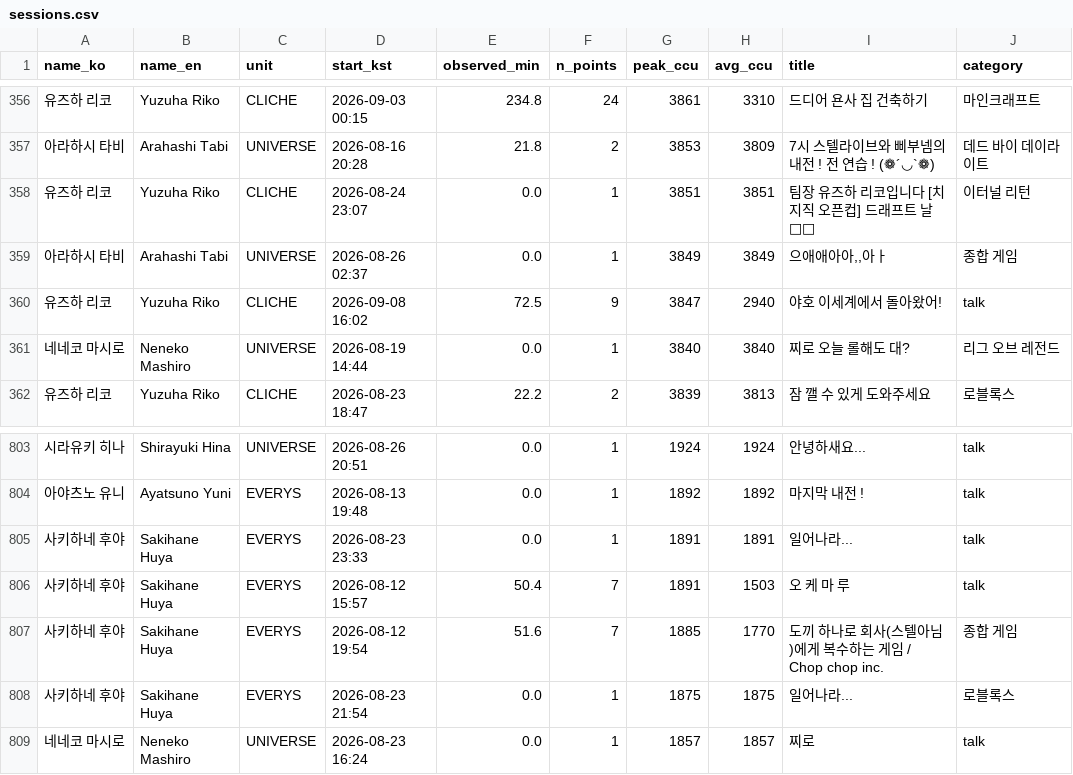
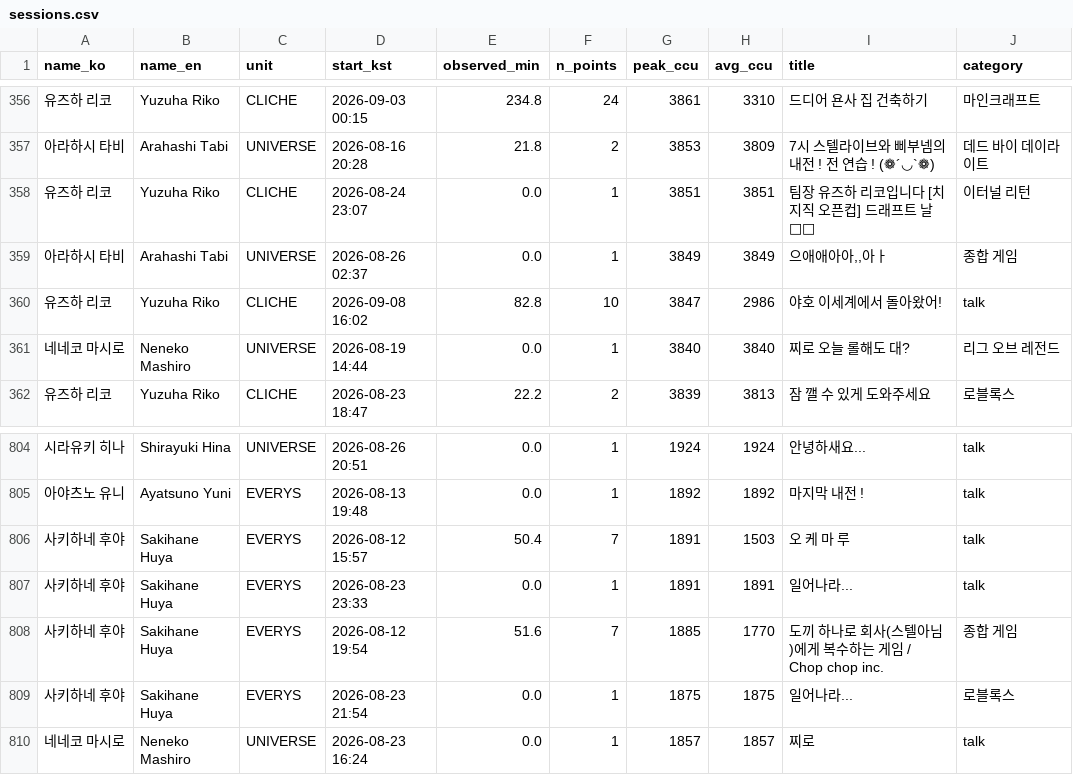
Before and after one commit to Argenviol/Youtube_analyze, a CSV file: youtube_analyze_all/08_live_viewership/data/sessions.csv, drawn as a sheet; only a part is shown, gaps mark what is left out; the diff covers the shown part only.

```diff
--- a/youtube_analyze_all/08_live_viewership/data/sessions.csv
+++ b/youtube_analyze_all/08_live_viewership/data/sessions.csv
@@ -360,3 +360,3 @@ name_ko,name_en,unit,start_kst,observed_min,n_points,peak_ccu,avg_ccu,title,cate
 아라하시 타비,Arahashi Tabi,UNIVERSE,2026-08-26 02:37,0.0,1,3849,3849,"으애애아아,,아ㅏ",종합 게임
-유즈하 리코,Yuzuha Riko,CLICHE,2026-09-08 16:02,72.5,9,3847,2940,야호 이세계에서 돌아왔어!,talk
+유즈하 리코,Yuzuha Riko,CLICHE,2026-09-08 16:02,82.8,10,3847,2986,야호 이세계에서 돌아왔어!,talk
 네네코 마시로,Neneko Mashiro,UNIVERSE,2026-08-19 14:44,0.0,1,3840,3840,찌로 오늘 롤해도 대?,리그 오브 레전드
@@ -805,4 +806,4 @@ name_ko,name_en,unit,start_kst,observed_min,n_points,peak_ccu,avg_ccu,title,cate
 아야츠노 유니,Ayatsuno Yuni,EVERYS,2026-08-13 19:48,0.0,1,1892,1892,마지막 내전 ! ,talk
+사키하네 후야,Sakihane Huya,EVERYS,2026-08-12 15:57,50.4,7,1891,1503,오 케 마 루,talk
 사키하네 후야,Sakihane Huya,EVERYS,2026-08-23 23:33,0.0,1,1891,1891,일어나라...,talk
-사키하네 후야,Sakihane Huya,EVERYS,2026-08-12 15:57,50.4,7,1891,1503,오 케 마 루,talk
 사키하네 후야,Sakihane Huya,EVERYS,2026-08-12 19:54,51.6,7,1885,1770,도끼 하나로 회사(스텔아님)에게 복수하는 게임 / Chop chop inc.,종합 게임
```
Also changed, not shown: 2 added rows, 2 removed rows and 3 edited cells elsewhere in this file, youtube_analyze_all/08_live_viewership/data/member_metrics.csv, 12 other files.
